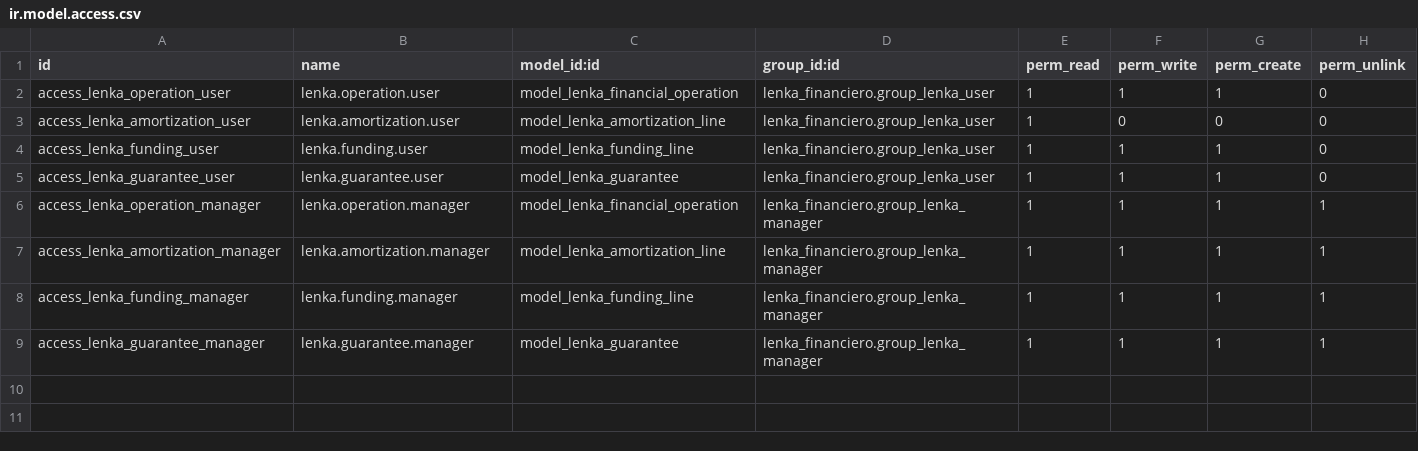
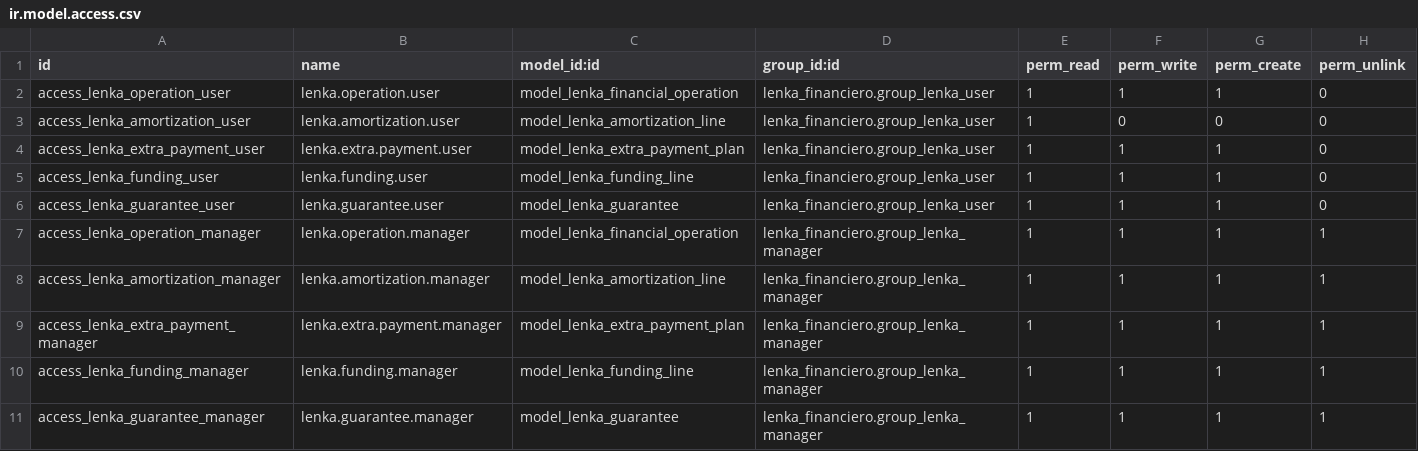
Before and after one commit to ajz04megatk/grupomegatk, a CSV file: lenka_financiero/security/ir.model.access.csv, drawn as a sheet; the diff names each change by its address in the sheet, - before the commit and + after, or states it on an @@ line.

Commit message:
[LENKA] Agregar permisos para pagos extraordinarios

```diff
--- a/lenka_financiero/security/ir.model.access.csv
+++ b/lenka_financiero/security/ir.model.access.csv
+row 4: access_lenka_extra_payment_user | lenka.extra.payment.user | model_lenka_extra_payment_plan | lenka_financiero.group_lenka_user | 1 | 1 | 1 | 0
+row 9: access_lenka_extra_payment_manager | lenka.extra.payment.manager | model_lenka_extra_payment_plan | lenka_financiero.group_lenka_manager | 1 | 1 | 1 | 1
```
